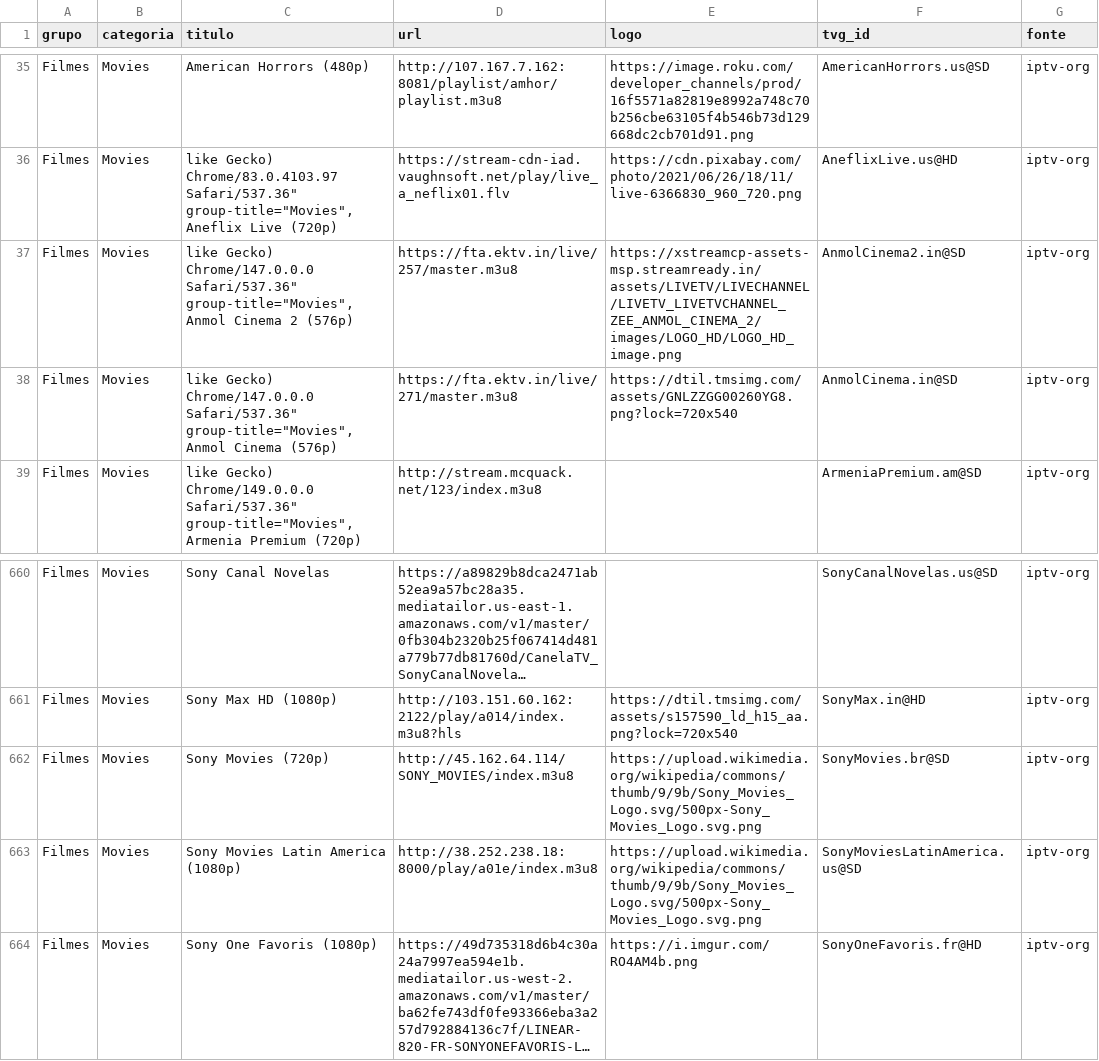
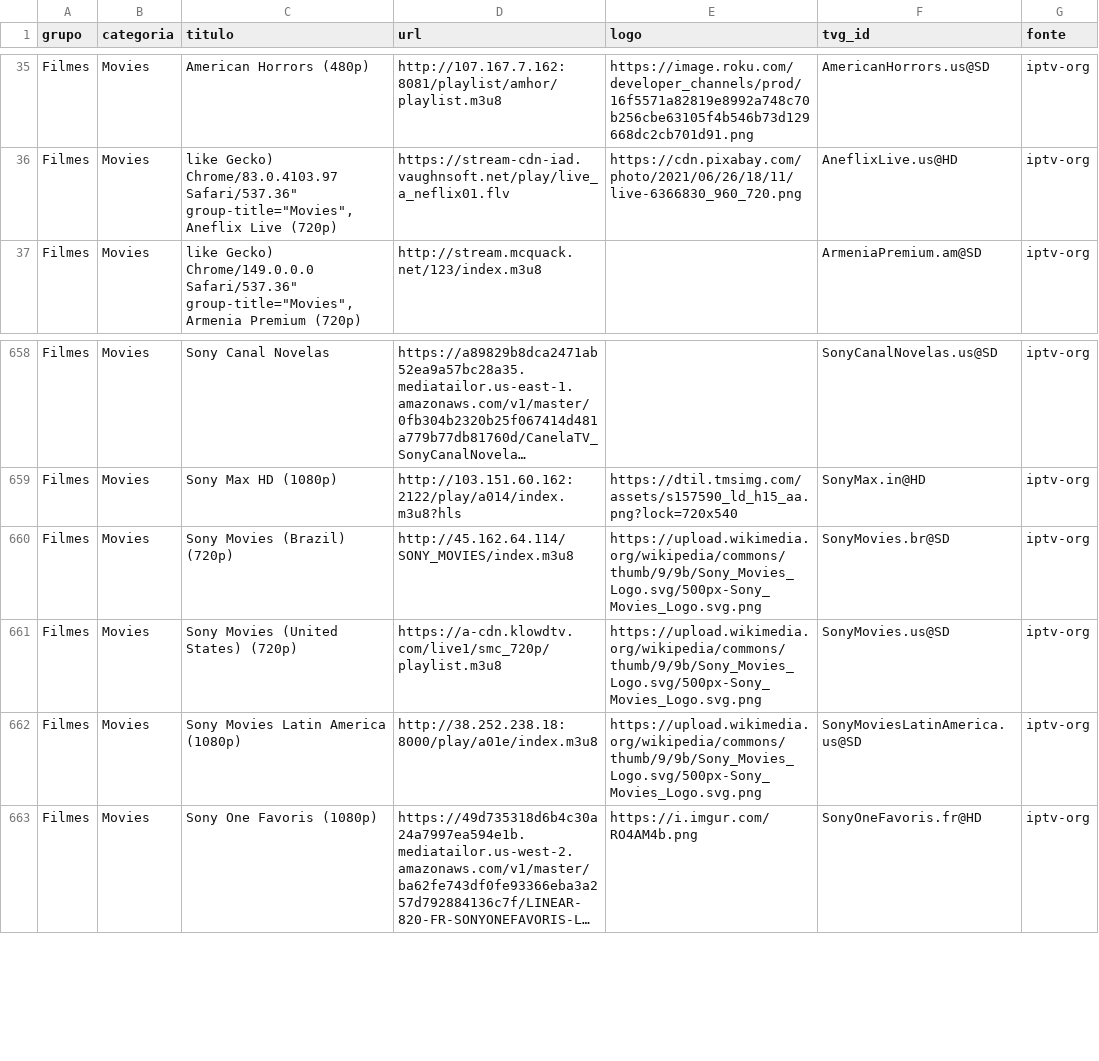
Before and after one commit to kaykewf13/animeout, a CSV file: sources/iptv_org_vod.csv, drawn as a sheet; only a part is shown, gaps mark what is left out; long unchanged cells end in …; removed rows and columns are numbered as before the commit, all else as after; the diff names each change by its address in the sheet, - before the commit and + after, or states it on an @@ line.

Commit message:
auto update live + stable VOD

```diff
--- a/sources/iptv_org_vod.csv
+++ b/sources/iptv_org_vod.csv
-row 37: Filmes | Movies | like Gecko) Chrome/147.0.0.0 Safari/537.36" group-title="Movies",Anmol Cinema 2 (576p) | https://fta.ektv.in/live/257/master.m3u8 | https://xstreamcp-assets-msp.streamready.in/assets/LIVETV/LIVECHANNEL/LIVETV_LIVETVCHANNEL_ZEE_ANMOL_CINEMA_2/images/LOGO_HD/LOGO_HD_image.png | AnmolCinema2.in@SD | iptv-org
-row 38: Filmes | Movies | like Gecko) Chrome/147.0.0.0 Safari/537.36" group-title="Movies",Anmol Cinema (576p) | https://fta.ektv.in/live/271/master.m3u8 | https://dtil.tmsimg.com/assets/GNLZZGG00260YG8.png?lock=720x540 | AnmolCinema.in@SD | iptv-org
-C660 (titulo): Sony Movies (720p)
+C660 (titulo): Sony Movies (Brazil) (720p)
+row 661: Filmes | Movies | Sony Movies (United States) (720p) | https://a-cdn.klowdtv.com/live1/smc_720p/playlist.m3u8 | https://upload.wikimedia.org/wikipedia/commons/thumb/9/9b/Sony_Movies_Logo.svg/500px-Sony_Movies_Logo.svg.png | SonyMovies.us@SD | iptv-org
```
Also changed, not shown: 2 other files.
